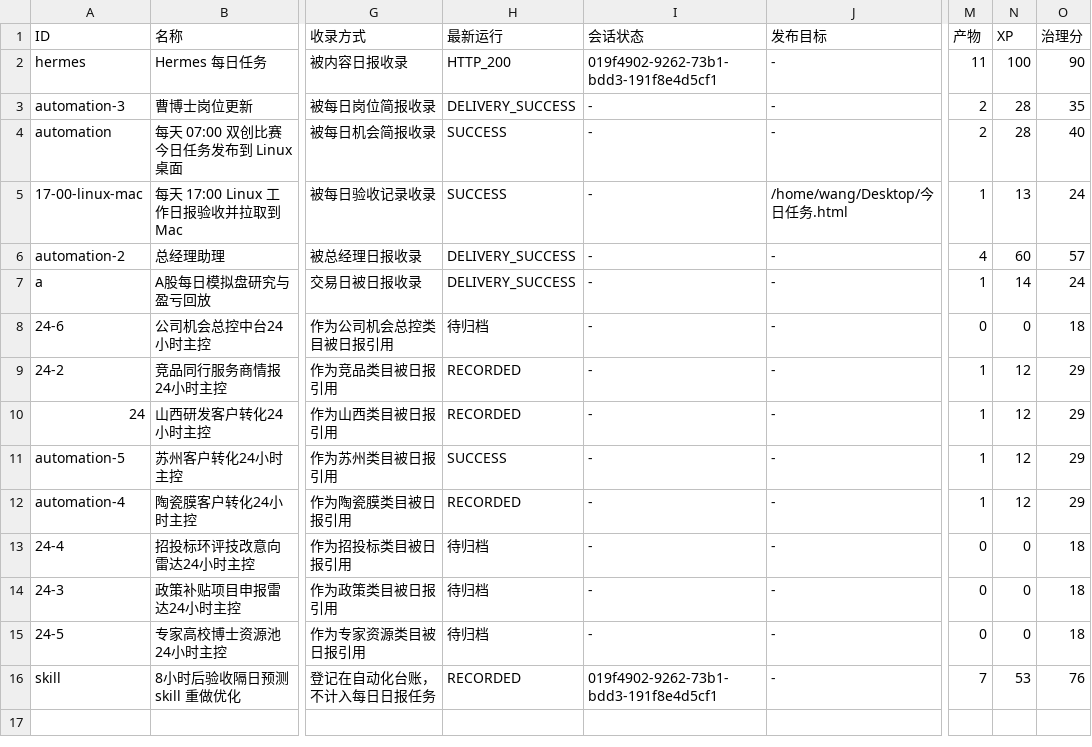
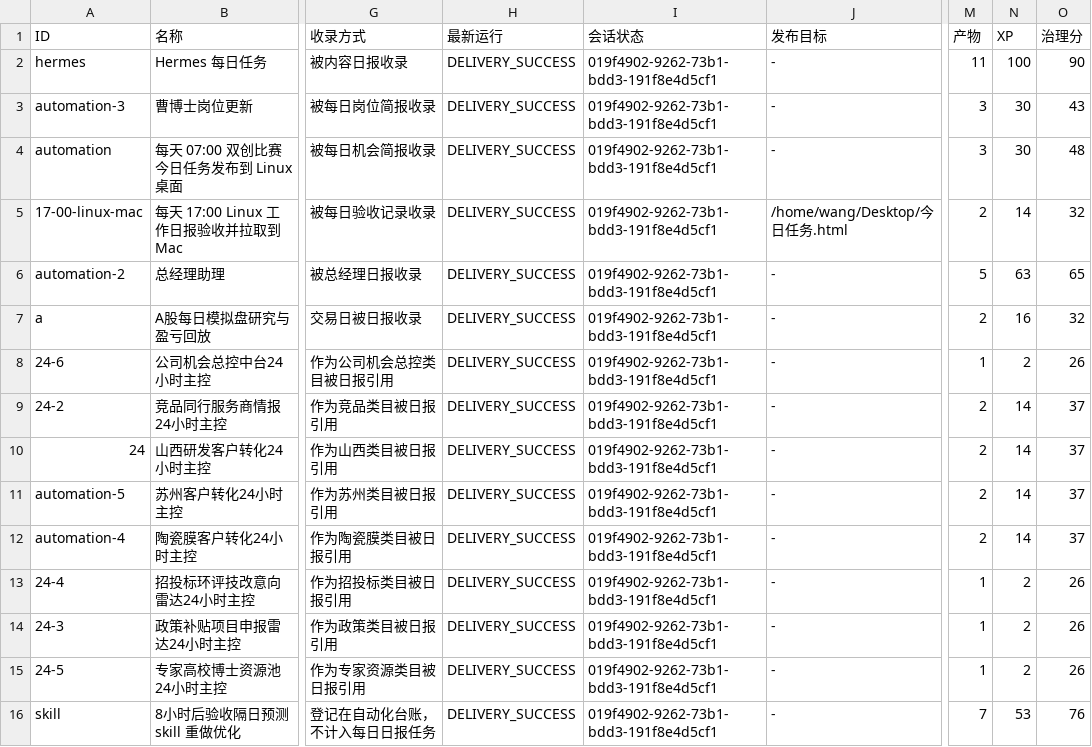
Before and after one commit to schovayang-creator/automation-command-center, a CSV file: data/tables/automation-ledger.csv, drawn as a sheet; only a part is shown, gaps mark what is left out; the diff names each change by its address in the sheet, - before the commit and + after, or states it on an @@ line.

```diff
--- a/data/tables/automation-ledger.csv
+++ b/data/tables/automation-ledger.csv
-H2 (最新运行): HTTP_200
+H2 (最新运行): DELIVERY_SUCCESS
-I3:I15 (会话状态): -
+I3:I15 (会话状态): 019f4902-9262-73b1-bdd3-191f8e4d5cf1
-M3:M4 (产物): 2
+M3:M4 (产物): 3
-N3:N4 (XP): 28
+N3:N4 (XP): 30
-O3 (治理分): 35
+O3 (治理分): 43
-H4:H5 (最新运行): SUCCESS
+H4:H5 (最新运行): DELIVERY_SUCCESS
-O4 (治理分): 40
+O4 (治理分): 48
-M5 (产物): 1
+M5 (产物): 2
-N5 (XP): 13
+N5 (XP): 14
-O5 (治理分): 24
+O5 (治理分): 32
-M6 (产物): 4
+M6 (产物): 5
-N6 (XP): 60
+N6 (XP): 63
-O6 (治理分): 57
+O6 (治理分): 65
-M7 (产物): 1
+M7 (产物): 2
-N7 (XP): 14
+N7 (XP): 16
-O7 (治理分): 24
+O7 (治理分): 32
-H8 (最新运行): 待归档
+H8 (最新运行): DELIVERY_SUCCESS
-M8 (产物): 0
+M8 (产物): 1
-N8 (XP): 0
+N8 (XP): 2
-O8 (治理分): 18
+O8 (治理分): 26
-H9:H10 (最新运行): RECORDED
+H9:H10 (最新运行): DELIVERY_SUCCESS
-M9:M12 (产物): 1
+M9:M12 (产物): 2
-N9:N12 (XP): 12
+N9:N12 (XP): 14
-O9:O12 (治理分): 29
+O9:O12 (治理分): 37
-H11 (最新运行): SUCCESS
+H11 (最新运行): DELIVERY_SUCCESS
-H12 (最新运行): RECORDED
+H12 (最新运行): DELIVERY_SUCCESS
-H13:H15 (最新运行): 待归档
+H13:H15 (最新运行): DELIVERY_SUCCESS
-M13:M15 (产物): 0
+M13:M15 (产物): 1
-N13:N15 (XP): 0
+N13:N15 (XP): 2
-O13:O15 (治理分): 18
+O13:O15 (治理分): 26
-H16 (最新运行): RECORDED
+H16 (最新运行): DELIVERY_SUCCESS
```
Also changed, not shown: data/tables/daily-task-ledger.csv, data/tables/module-ledger.csv, 53 other files.
